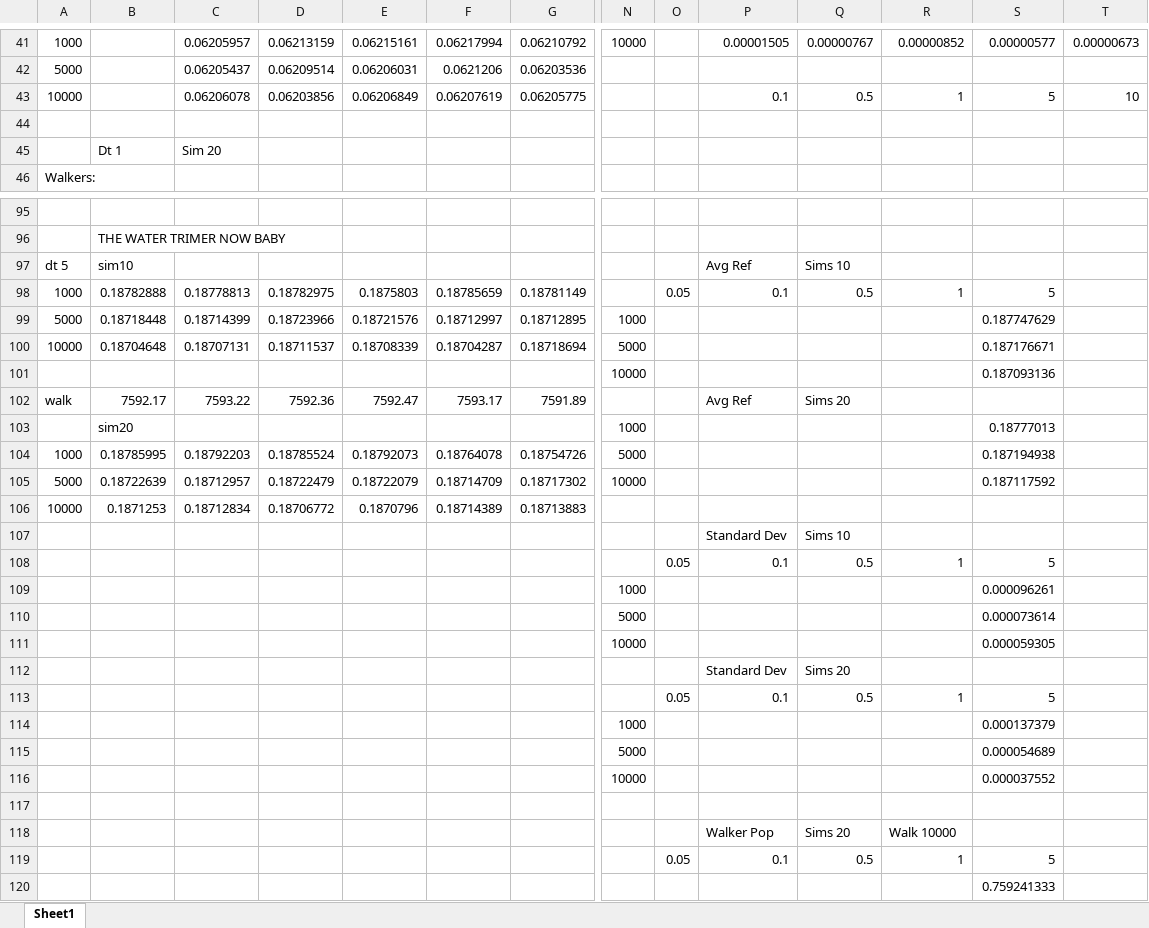
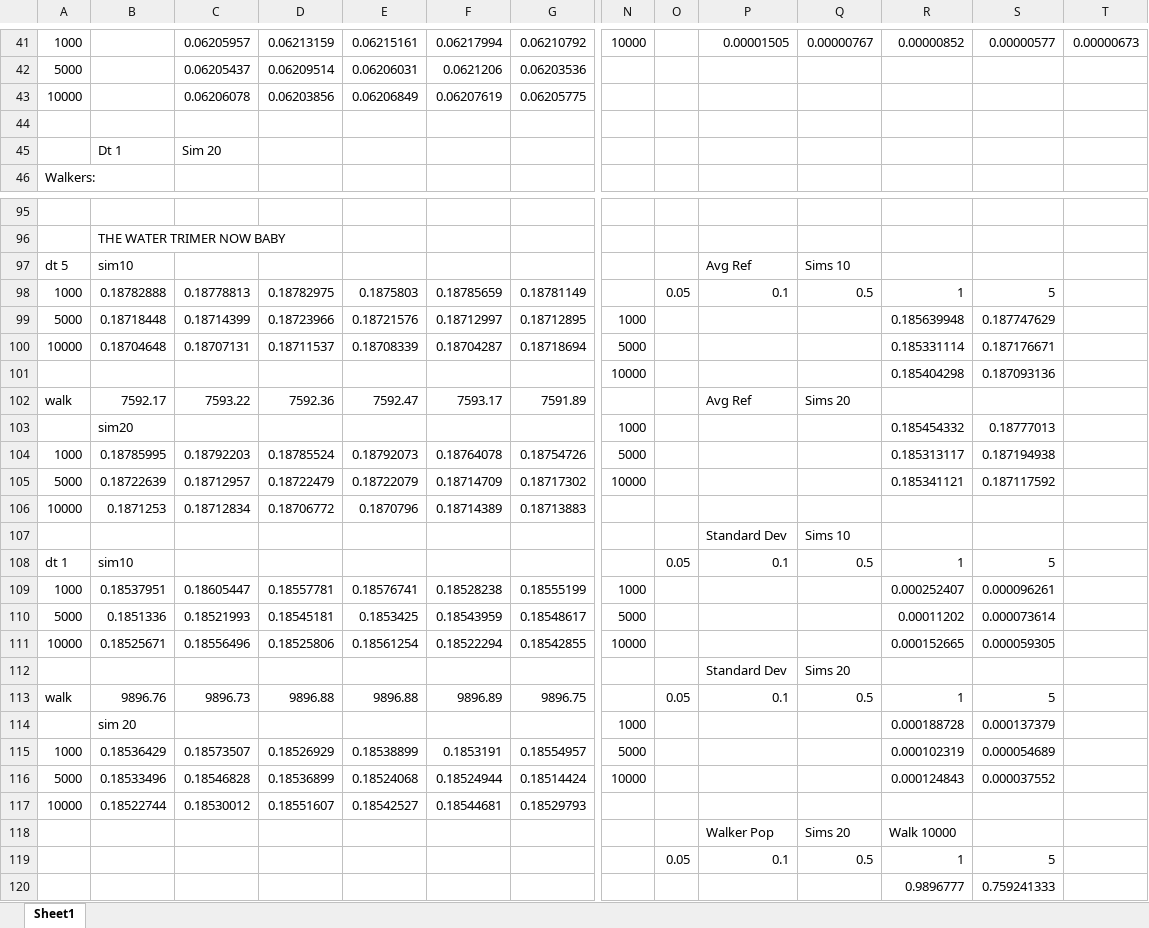
Before and after one commit to WillSolow/CS446, an Excel workbook: Experimental Data/Data Graphs.xlsx, sheet Sheet1, drawn as a sheet; only a part is shown, gaps mark what is left out; values as stored, in another font and other column widths than the file's, no borders; charts and pictures not drawn; removed rows and columns are numbered as before the commit, all else as after; rows hold the shown columns only; the diff names each change by its address in the sheet, - before the commit and + after, or states it on an @@ line.

Commit message:
data update

```diff
--- a/Experimental Data/Data Graphs.xlsx (sheet Sheet1)
+++ b/Experimental Data/Data Graphs.xlsx (sheet Sheet1)
-P43: 0.1
+P43: (empty)
-Q43: 0.5
+Q43: (empty)
-R43: 1
+R43: (empty)
-S43: 5
+S43: (empty)
-T43: 10
+T43: (empty)
-R99: (empty)
+R99: 0.185639948
-R100: (empty)
+R100: 0.185331114
-R101: (empty)
+R101: 0.185404298
-R103: (empty)
+R103: 0.185454332
-R104: (empty)
+R104: 0.185313117
-R105: (empty)
+R105: 0.185341121
-A108: (empty)
+A108: dt 1
-B108: (empty)
+B108: sim10
-row 109:  |  |  |  |  |  |  | 1000 |  |  |  |  | 0.000096261
-row 110:  |  |  |  |  |  |  | 5000 |  |  |  |  | 0.000073614
-row 111:  |  |  |  |  |  |  | 10000 |  |  |  |  | 0.000059305
+row 109: 1000 | 0.18537951 | 0.18605447 | 0.18557781 | 0.18576741 | 0.18528238 | 0.18555199 | 1000 |  |  |  | 0.000252407 | 0.000096261
+row 110: 5000 | 0.1851336 | 0.18521993 | 0.18545181 | 0.1853425 | 0.18543959 | 0.18548617 | 5000 |  |  |  | 0.00011202 | 0.000073614
+row 111: 10000 | 0.18525671 | 0.18556496 | 0.18525806 | 0.18561254 | 0.18522294 | 0.18542855 | 10000 |  |  |  | 0.000152665 | 0.000059305
-row 113:  |  |  |  |  |  |  |  | 0.05 | 0.1 | 0.5 | 1 | 5
-row 114:  |  |  |  |  |  |  | 1000 |  |  |  |  | 0.000137379
-row 115:  |  |  |  |  |  |  | 5000 |  |  |  |  | 0.000054689
-row 116:  |  |  |  |  |  |  | 10000 |  |  |  |  | 0.000037552
-row 113: (empty)
+row 113: walk | 9896.76 | 9896.73 | 9896.88 | 9896.88 | 9896.89 | 9896.75 |  | 0.05 | 0.1 | 0.5 | 1 | 5
+row 114:  | sim 20 |  |  |  |  |  | 1000 |  |  |  | 0.000188728 | 0.000137379
+row 115: 1000 | 0.18536429 | 0.18573507 | 0.18526929 | 0.18538899 | 0.1853191 | 0.18554957 | 5000 |  |  |  | 0.000102319 | 0.000054689
+row 116: 5000 | 0.18533496 | 0.18546828 | 0.18536899 | 0.18524068 | 0.18524944 | 0.18514424 | 10000 |  |  |  | 0.000124843 | 0.000037552
+row 117: 10000 | 0.18522744 | 0.18530012 | 0.18551607 | 0.18542527 | 0.18544681 | 0.18529793
-R120: (empty)
+R120: 0.9896777
```
Also changed, not shown: 2 other files.
